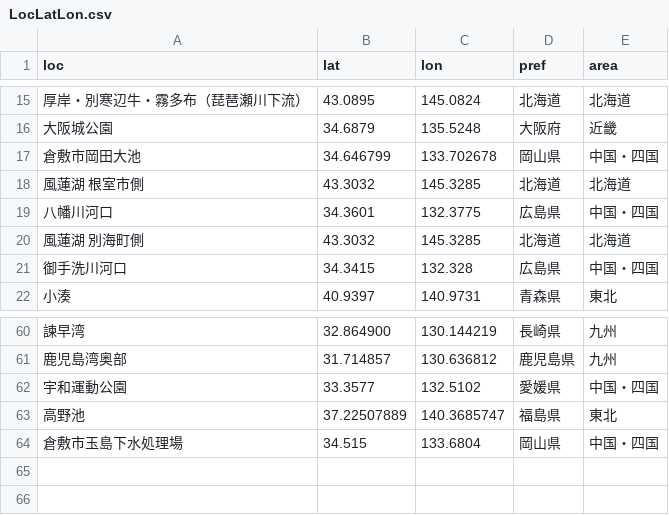
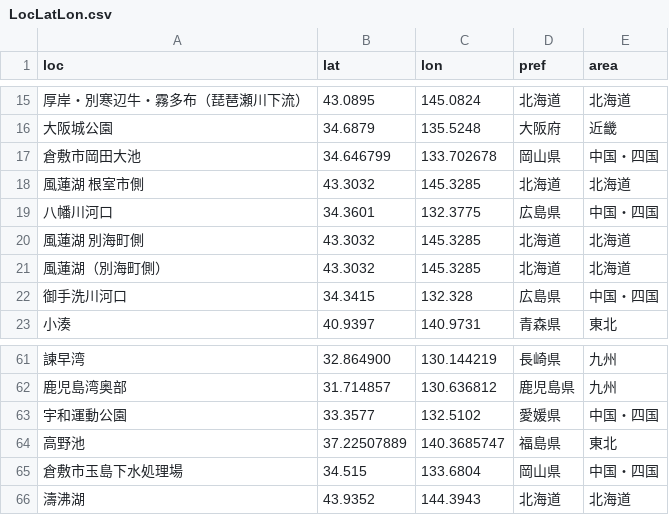
Before and after one commit to igproj-fusion/BirdMigratory, a CSV file: LocLatLon.csv, drawn as a sheet; only a part is shown, gaps mark what is left out; the diff names each change by its address in the sheet, - before the commit and + after, or states it on an @@ line.

Commit message:
Update LocLatLon.csv

```diff
--- a/LocLatLon.csv
+++ b/LocLatLon.csv
+row 21: 風蓮湖（別海町側） | 43.3032 | 145.3285 | 北海道 | 北海道
+row 66: 濤沸湖 | 43.9352 | 144.3943 | 北海道 | 北海道
```
